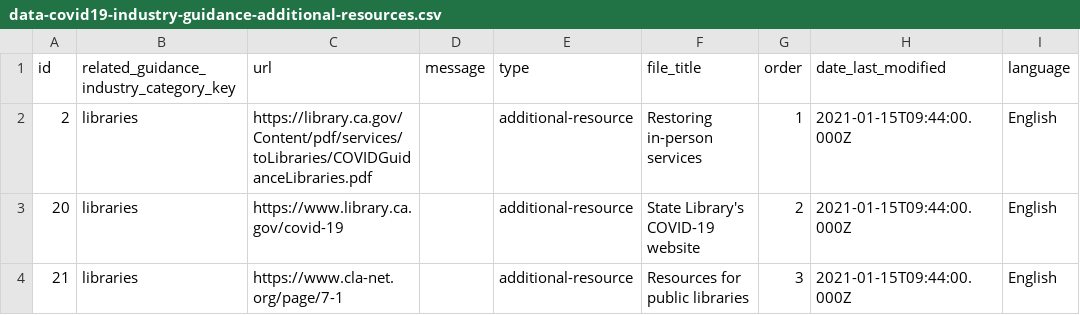
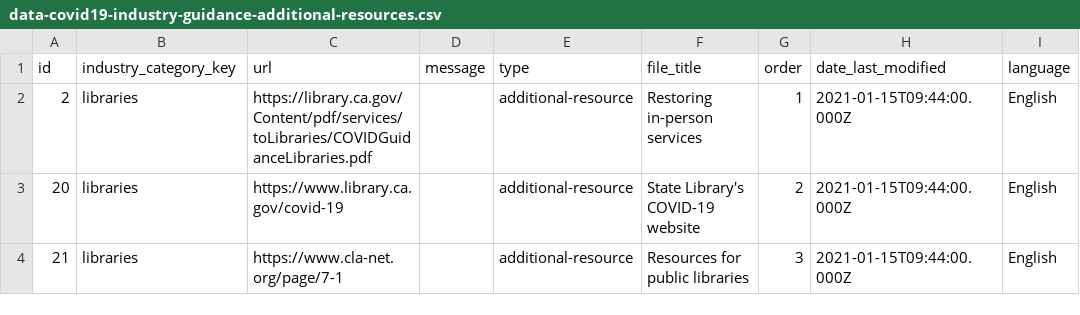
Before and after one commit to cagov/storybook-ca-gov, a CSV file: stories/web-components/cagov-reopening/data/api-notebook/auto-generated-data/data-covid19-industry-guidance-additional-resources.csv, drawn as a sheet; only a part is shown.

Commit message:
update package scripts and save data minimized to save KBs. This is all of the data, but new design will list all language variants available for the industries

```diff
--- a/stories/web-components/cagov-reopening/data/api-notebook/auto-generated-data/data-covid19-industry-guidance-additional-resources.csv
+++ b/stories/web-components/cagov-reopening/data/api-notebook/auto-generated-data/data-covid19-industry-guidance-additional-resources.csv
@@ -1,2 +1,2 @@
-"id","related_guidance_industry_category_key","url","message","type","file_title","order","date_last_modified","language"
+"id","industry_category_key","url","message","type","file_title","order","date_last_modified","language"
 2,"libraries","https://library.ca.gov/Content/pdf/services/toLibraries/COVIDGuidanceLibraries.pdf",,"additional-resource","Restoring in-person services",1,"2021-01-15T09:44:00.000Z","English"
```
Also changed, not shown: stories/web-components/cagov-reopening/data/api-notebook/auto-generated-data/data-covid19-industry-guidance-categories.csv, stories/web-components/cagov-reopening/data/api-notebook/auto-generated-data/data-covid19-industry-guidance-pdf-links.csv, 11 other files.
